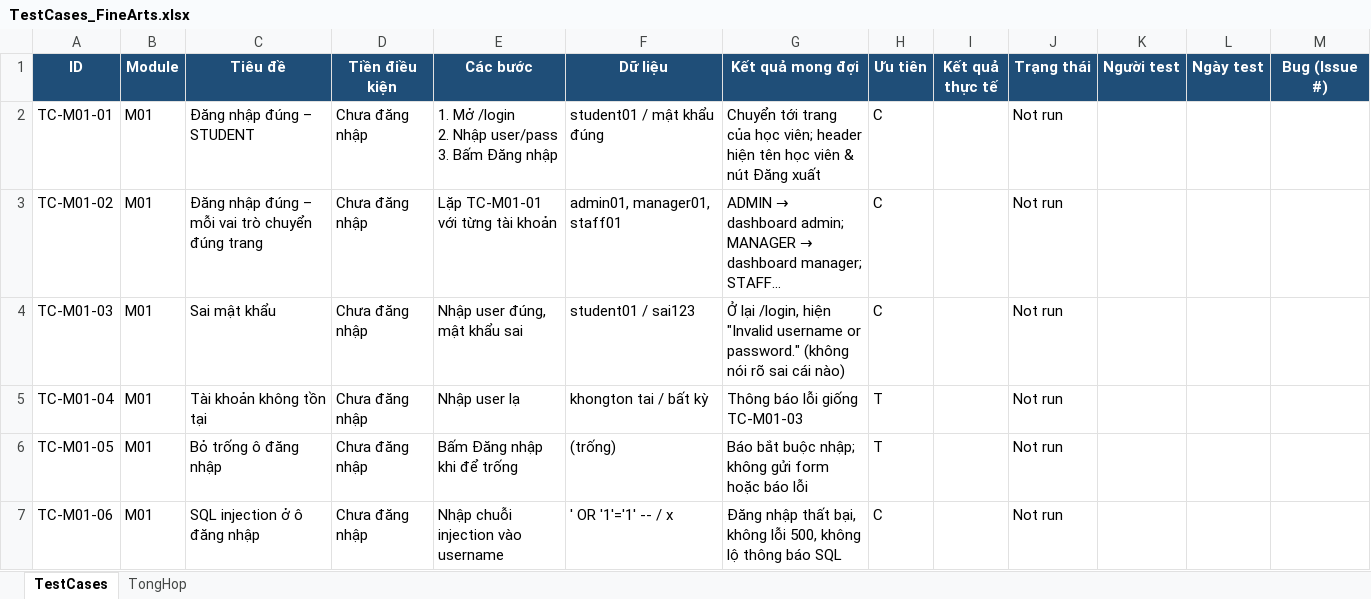
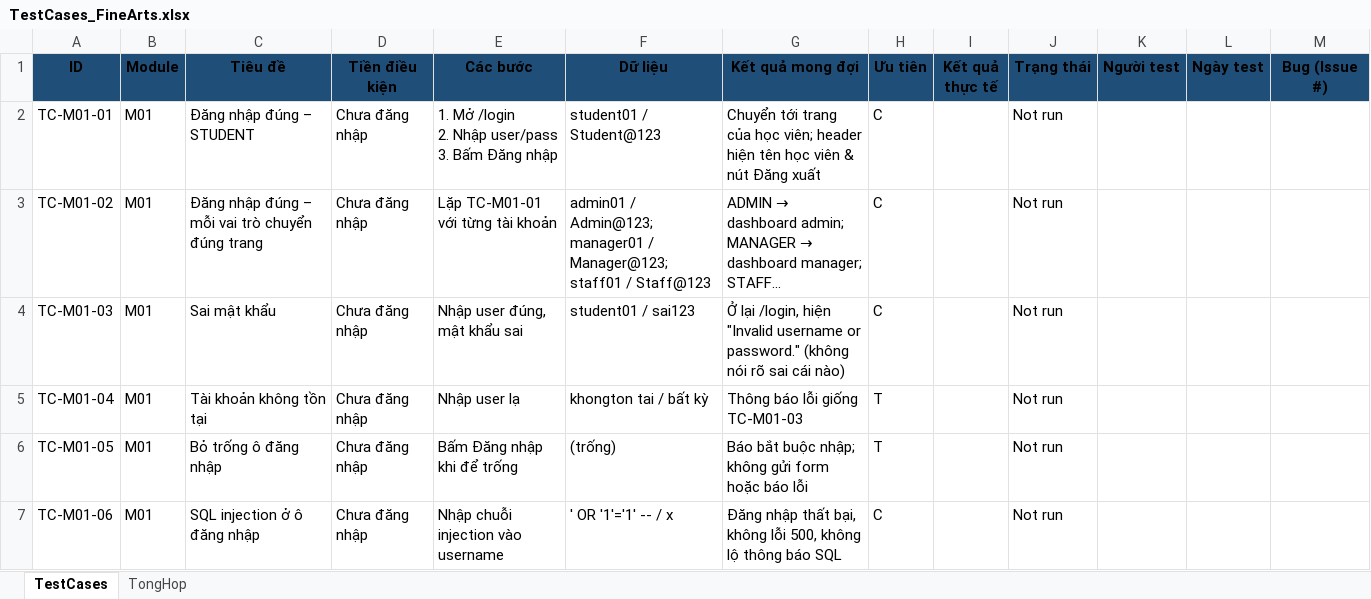
Before and after one commit to M0M0M0M0/institute_of_fine_arts, an Excel workbook: docs/testing/TestCases_FineArts.xlsx, sheet TestCases, drawn as a sheet; only a part is shown; long unchanged cells end in …; values as stored, in another font and other column widths than the file's, no borders; the diff covers the shown part only; the diff names each change by its address in the sheet, - before the commit and + after, or states it on an @@ line.

```diff
--- a/docs/testing/TestCases_FineArts.xlsx (sheet TestCases)
+++ b/docs/testing/TestCases_FineArts.xlsx (sheet TestCases)
-A1:M1 text colour: #FFFFFF
+A1:M1 text colour: black
-F2 (Dữ liệu): student01 / mật khẩu đúng
+F2 (Dữ liệu): student01 / Student@123
-F3 (Dữ liệu): admin01, manager01, staff01
+F3 (Dữ liệu): admin01 / Admin@123; manager01 / Manager@123; staff01 / Staff@123
```
Also changed, not shown: 6 edited cells elsewhere in this sheet, sheet TongHop.
